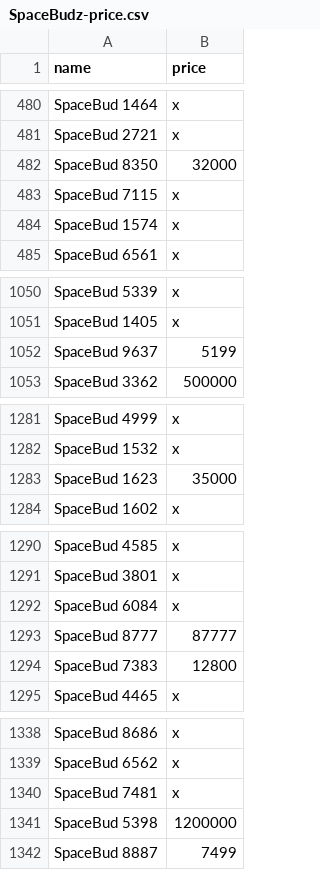
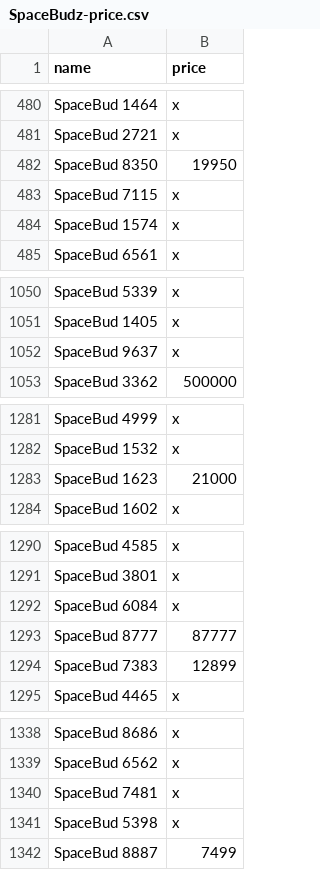
Before and after one commit to mpcabete/CSV-example, a CSV file: SpaceBudz-price.csv, drawn as a sheet; only a part is shown, gaps mark what is left out; the diff covers the shown part only.

```diff
--- a/SpaceBudz-price.csv
+++ b/SpaceBudz-price.csv
@@ -481,3 +481,3 @@ SpaceBud 1464,x
 SpaceBud 2721,x
-SpaceBud 8350,32000
+SpaceBud 8350,19950
 SpaceBud 7115,x
@@ -1051,3 +1051,3 @@ SpaceBud 5339,x
 SpaceBud 1405,x
-SpaceBud 9637,5199
+SpaceBud 9637,x
 SpaceBud 3362,500000
@@ -1282,3 +1282,3 @@ SpaceBud 4999,x
 SpaceBud 1532,x
-SpaceBud 1623,35000
+SpaceBud 1623,21000
 SpaceBud 1602,x
@@ -1293,3 +1293,3 @@ SpaceBud 6084,x
 SpaceBud 8777,87777
-SpaceBud 7383,12800
+SpaceBud 7383,12899
 SpaceBud 4465,x
@@ -1340,3 +1340,3 @@ SpaceBud 6562,x
 SpaceBud 7481,x
-SpaceBud 5398,1200000
+SpaceBud 5398,x
 SpaceBud 8887,7499
```
Also changed, not shown: 58 edited cells elsewhere in this file, ADAPunkz-price.csv, CardanoBits-price.csv, 3 other files.
